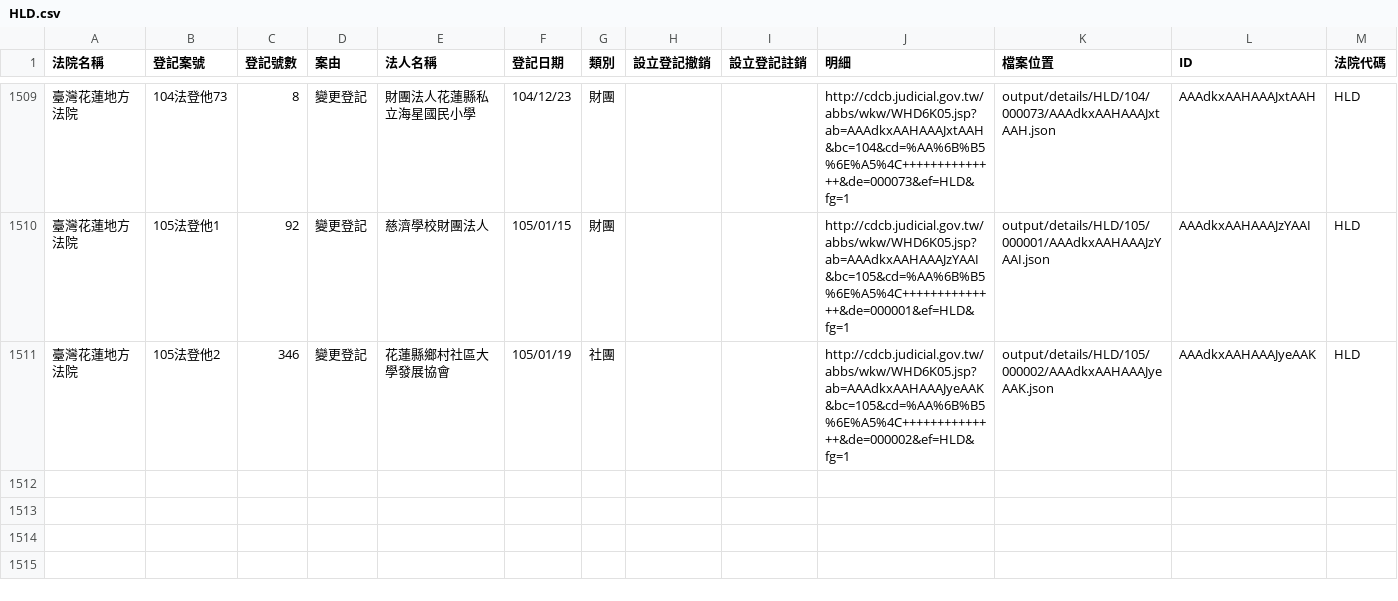
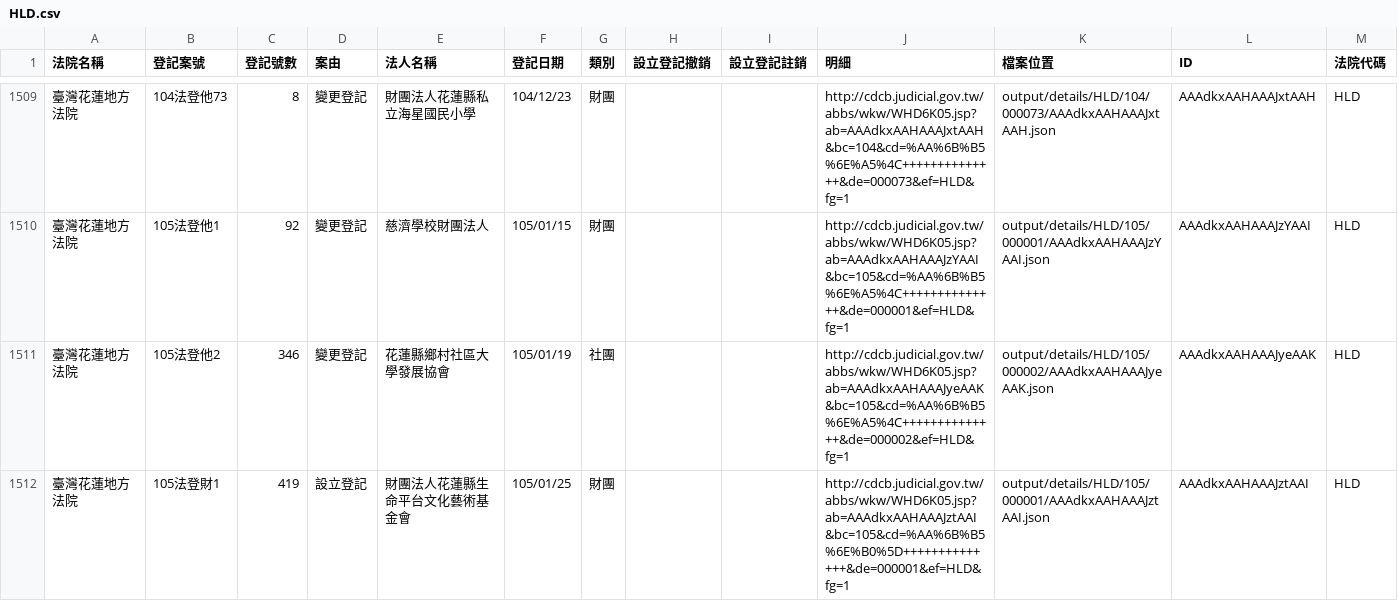
Before and after one commit to taichunmin/foundationtw, a CSV file: output/lists/HLD.csv, drawn as a sheet; only a part is shown, gaps mark what is left out; the diff names each change by its address in the sheet, - before the commit and + after, or states it on an @@ line.

```diff
--- a/output/lists/HLD.csv
+++ b/output/lists/HLD.csv
+row 1512: 臺灣花蓮地方法院 | 105法登財1 | 419 | 設立登記 | 財團法人花蓮縣生命平台文化藝術基金會 | 105/01/25 | 財團 |  |  | http://cdcb.judicial.gov.tw/abbs/wkw/WHD6K05.jsp?ab=AAAdkxAAHAAAJztAAI&bc=105&cd=%AA%6B%B5%6E%B0%5D++++++++++++++&de=000001&ef=HLD&fg=1 | output/details/HLD/105/000001/AAAdkxAAHAAAJztAAI.json | AAAdkxAAHAAAJztAAI | HLD
```
Also changed, not shown: output/lists/CHD.csv, output/lists/ILD.csv, 43 other files.
